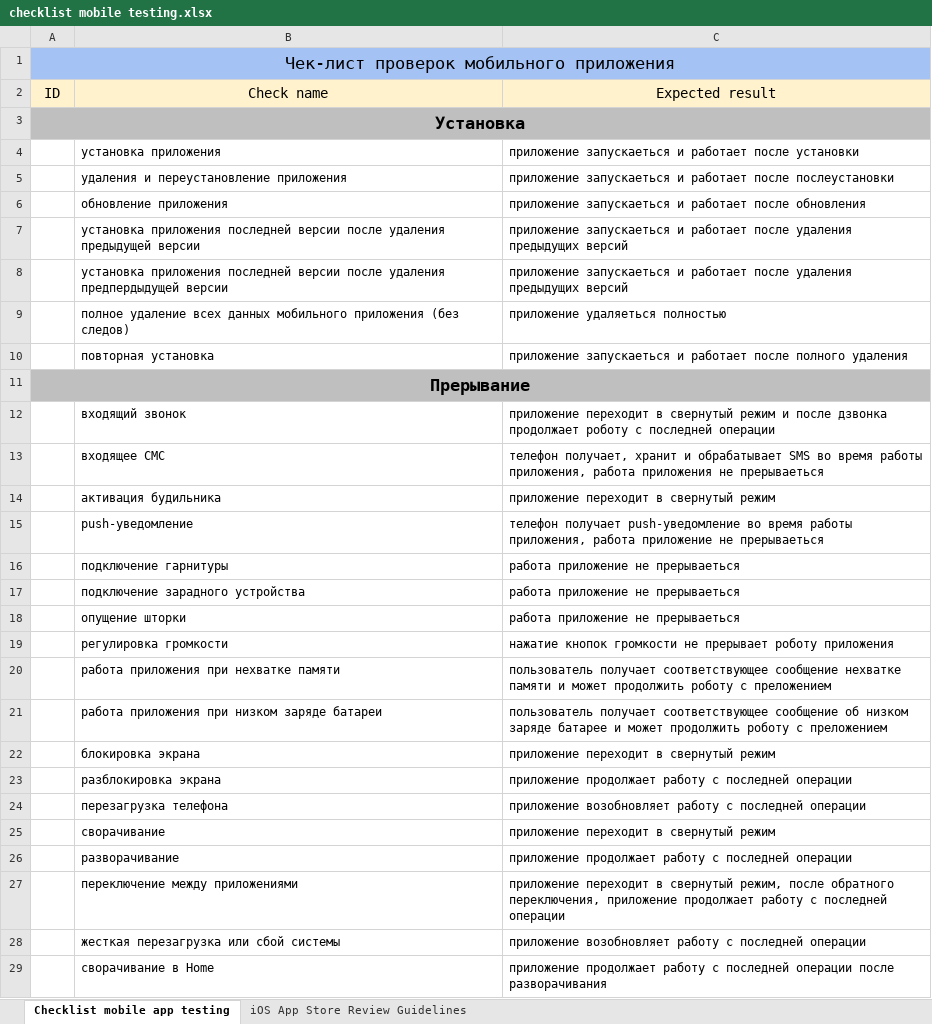
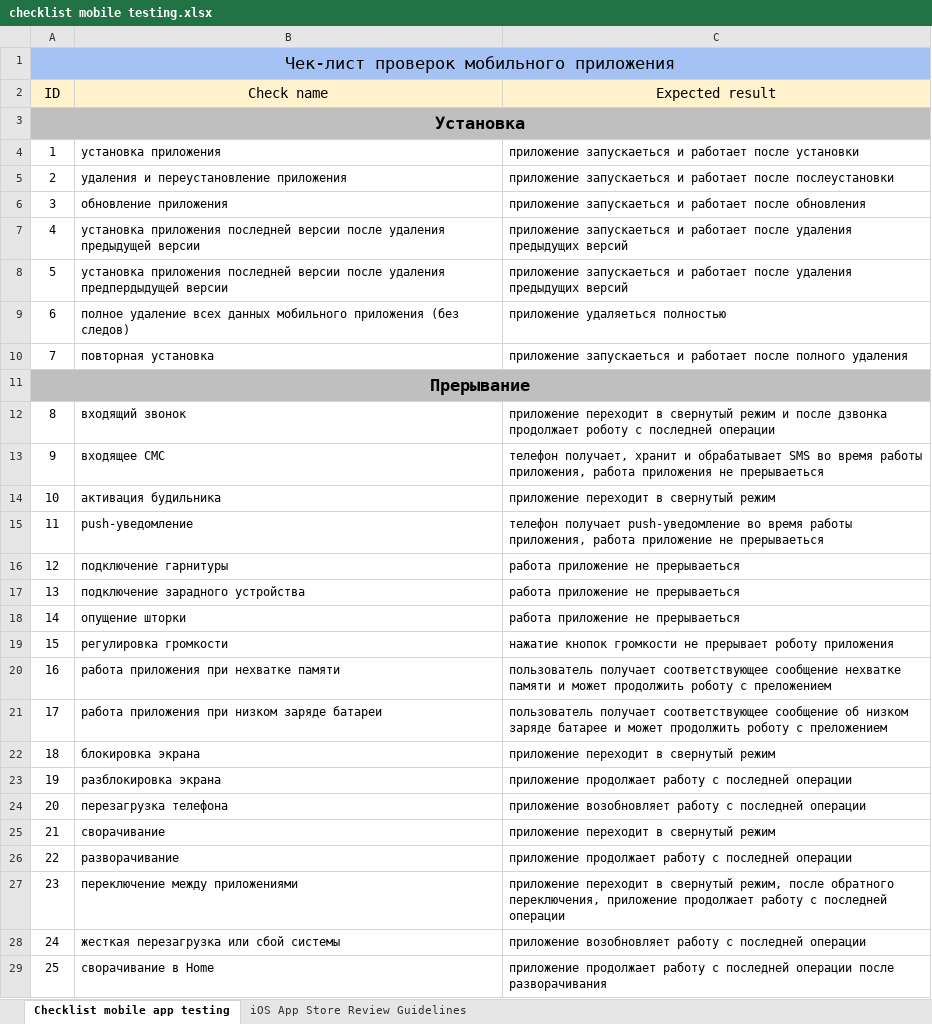
Before and after one commit to vladsoltys/Mobile_testing, an Excel workbook: checklist mobile testing.xlsx, sheet Checklist mobile app testing, drawn as a sheet; only a part is shown; values as stored, in another font and other column widths than the file's, no borders; charts and pictures not drawn; the diff covers the shown part only; the diff names each change by its address in the sheet, - before the commit and + after, or states it on an @@ line.

Commit message:
add edited checklist mobile testing file

```diff
--- a/checklist mobile testing.xlsx (sheet Checklist mobile app testing)
+++ b/checklist mobile testing.xlsx (sheet Checklist mobile app testing)
-A4 (ID): (empty)
+A4 (ID): 1
-A5 (ID): (empty)
+A5 (ID): 2
-A6 (ID): (empty)
+A6 (ID): 3
-A7 (ID): (empty)
+A7 (ID): 4
-A8 (ID): (empty)
+A8 (ID): 5
-A9 (ID): (empty)
+A9 (ID): 6
-A10 (ID): (empty)
+A10 (ID): 7
-A12 (ID): (empty)
+A12 (ID): 8
-A13 (ID): (empty)
+A13 (ID): 9
-A14 (ID): (empty)
+A14 (ID): 10
-A15 (ID): (empty)
+A15 (ID): 11
-A16 (ID): (empty)
+A16 (ID): 12
-A17 (ID): (empty)
+A17 (ID): 13
-A18 (ID): (empty)
+A18 (ID): 14
-A19 (ID): (empty)
+A19 (ID): 15
-A20 (ID): (empty)
+A20 (ID): 16
-A21 (ID): (empty)
+A21 (ID): 17
-A22 (ID): (empty)
+A22 (ID): 18
-A23 (ID): (empty)
+A23 (ID): 19
-A24 (ID): (empty)
+A24 (ID): 20
-A25 (ID): (empty)
+A25 (ID): 21
-A26 (ID): (empty)
+A26 (ID): 22
-A27 (ID): (empty)
+A27 (ID): 23
-A28 (ID): (empty)
+A28 (ID): 24
-A29 (ID): (empty)
+A29 (ID): 25
```
Also changed, not shown: 97 edited cells elsewhere in this sheet.
